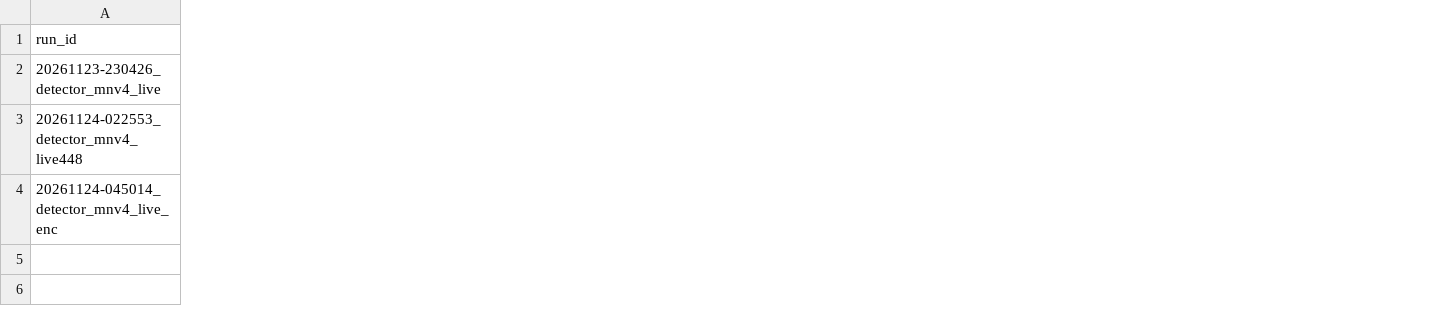
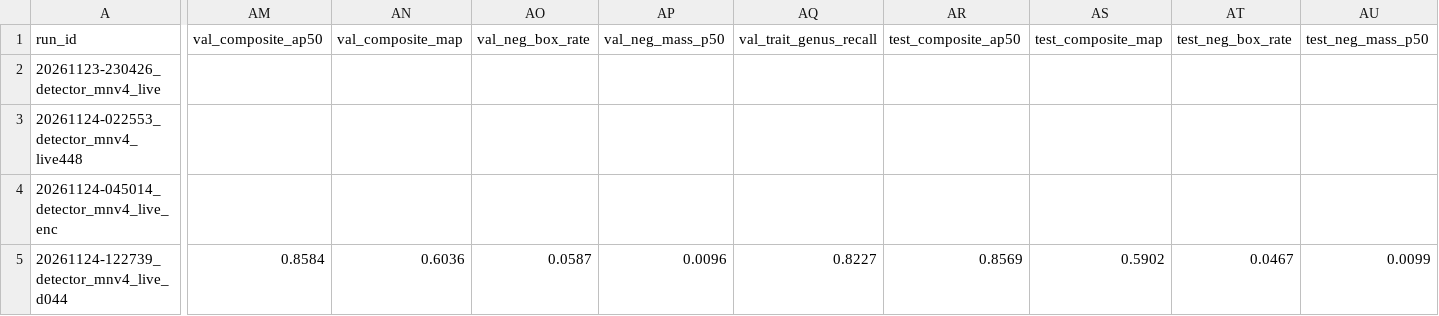
Before and after one commit to CyberneticMedic/Transferner, a CSV file: results/tables/detector_live.csv, drawn as a sheet; only a part is shown, gaps mark what is left out; rows hold the shown columns only; the diff covers the shown part only; the diff names each change by its address in the sheet, - before the commit and + after, or states it on an @@ line.

```diff
--- a/results/tables/detector_live.csv
+++ b/results/tables/detector_live.csv
+column AM (val_composite_ap50), empty
+column AN (val_composite_map), empty
+column AO (val_neg_box_rate), empty
+column AP (val_neg_mass_p50), empty
+column AQ (val_trait_genus_recall), empty
+column AR (test_composite_ap50), empty
+column AS (test_composite_map), empty
+column AT (test_neg_box_rate), empty
+column AU (test_neg_mass_p50), empty
+row 5: 20261124-122739_detector_mnv4_live_d044 | 0.8584 | 0.6036 | 0.0587 | 0.0096 | 0.8227 | 0.8569 | 0.5902 | 0.0467 | 0.0099
```
Also changed, not shown: 3 added columns elsewhere in this file, 11 other files.
